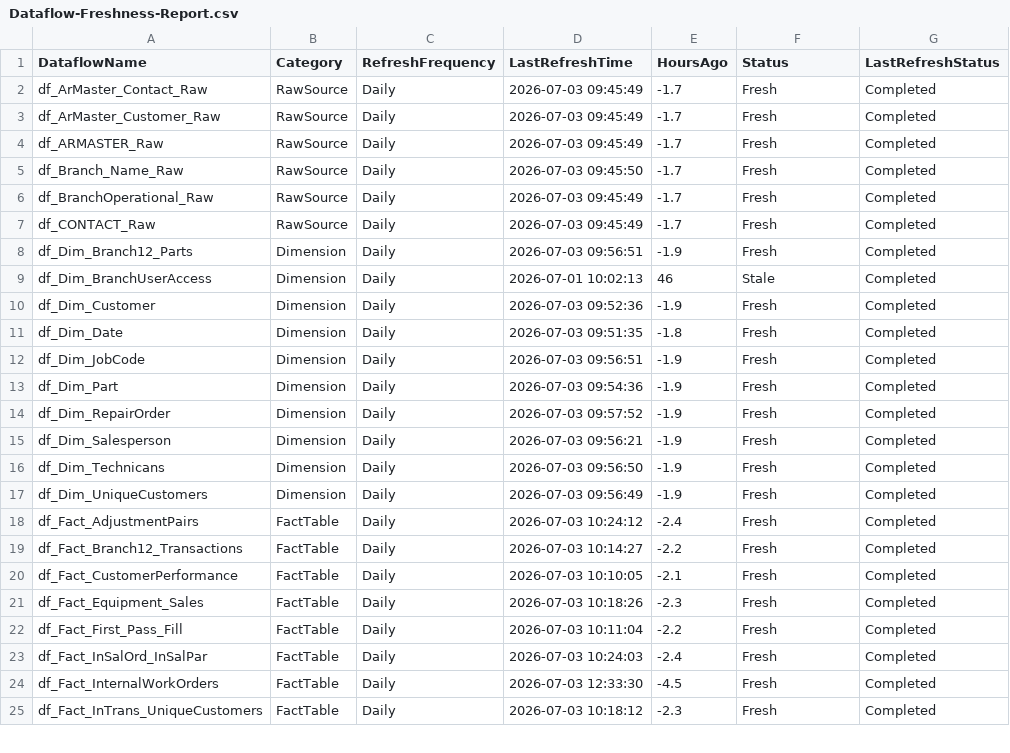
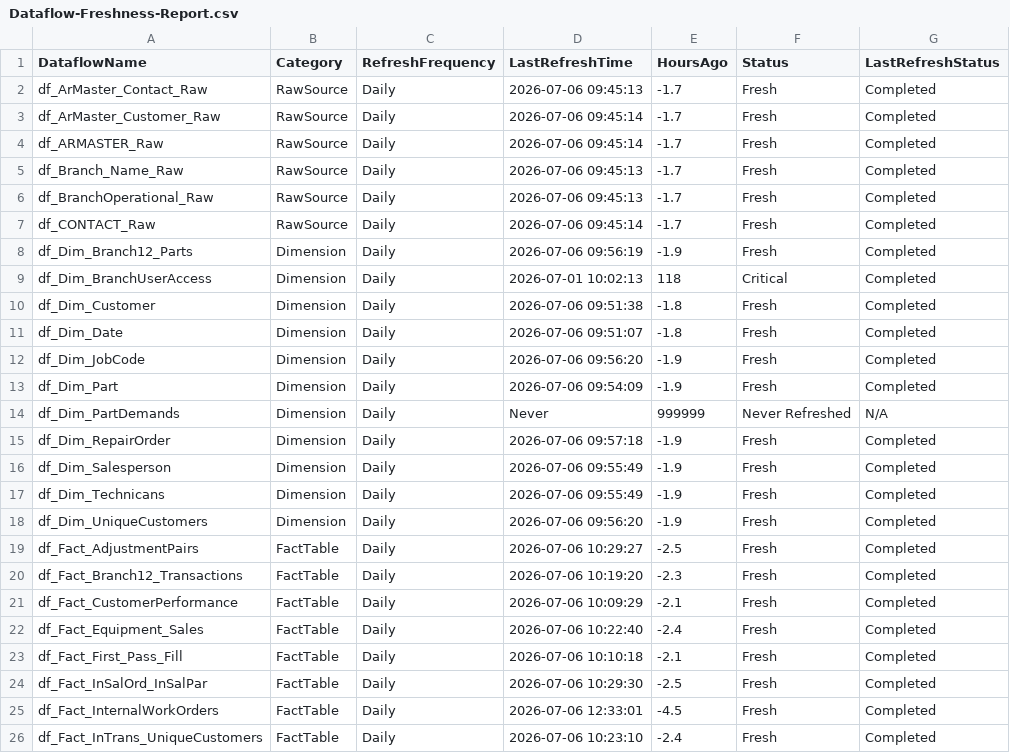
Before and after one commit to SlyFox18/claude-data-projects, a CSV file: projects/fabric-monitoring/documentation/Dataflow-Freshness-Report.csv, drawn as a sheet; only a part is shown; the diff covers the shown part only.

Commit message:
Auto-update: post-pipeline monitoring 2026-07-06
Scheduled task: Run-PostPipeline-Monitoring
- Refresh history logged
- Data freshness checked
- CU usage updated
- Dashboard regenerated

```diff
--- a/projects/fabric-monitoring/documentation/Dataflow-Freshness-Report.csv
+++ b/projects/fabric-monitoring/documentation/Dataflow-Freshness-Report.csv
@@ -1,25 +1,26 @@
 "DataflowName","Category","RefreshFrequency","LastRefreshTime","HoursAgo","Status","LastRefreshStatus"
-"df_ArMaster_Contact_Raw","RawSource","Daily","2026-07-03 09:45:49","-1.7","Fresh","Completed"
-"df_ArMaster_Customer_Raw","RawSource","Daily","2026-07-03 09:45:49","-1.7","Fresh","Completed"
-"df_ARMASTER_Raw","RawSource","Daily","2026-07-03 09:45:49","-1.7","Fresh","Completed"
-"df_Branch_Name_Raw","RawSource","Daily","2026-07-03 09:45:50","-1.7","Fresh","Completed"
-"df_BranchOperational_Raw","RawSource","Daily","2026-07-03 09:45:49","-1.7","Fresh","Completed"
-"df_CONTACT_Raw","RawSource","Daily","2026-07-03 09:45:49","-1.7","Fresh","Completed"
-"df_Dim_Branch12_Parts","Dimension","Daily","2026-07-03 09:56:51","-1.9","Fresh","Completed"
-"df_Dim_BranchUserAccess","Dimension","Daily","2026-07-01 10:02:13","46","Stale","Completed"
-"df_Dim_Customer","Dimension","Daily","2026-07-03 09:52:36","-1.9","Fresh","Completed"
-"df_Dim_Date","Dimension","Daily","2026-07-03 09:51:35","-1.8","Fresh","Completed"
-"df_Dim_JobCode","Dimension","Daily","2026-07-03 09:56:51","-1.9","Fresh","Completed"
-"df_Dim_Part","Dimension","Daily","2026-07-03 09:54:36","-1.9","Fresh","Completed"
-"df_Dim_RepairOrder","Dimension","Daily","2026-07-03 09:57:52","-1.9","Fresh","Completed"
-"df_Dim_Salesperson","Dimension","Daily","2026-07-03 09:56:21","-1.9","Fresh","Completed"
-"df_Dim_Technicans","Dimension","Daily","2026-07-03 09:56:50","-1.9","Fresh","Completed"
-"df_Dim_UniqueCustomers","Dimension","Daily","2026-07-03 09:56:49","-1.9","Fresh","Completed"
-"df_Fact_AdjustmentPairs","FactTable","Daily","2026-07-03 10:24:12","-2.4","Fresh","Completed"
-"df_Fact_Branch12_Transactions","FactTable","Daily","2026-07-03 10:14:27","-2.2","Fresh","Completed"
-"df_Fact_CustomerPerformance","FactTable","Daily","2026-07-03 10:10:05","-2.1","Fresh","Completed"
-"df_Fact_Equipment_Sales","FactTable","Daily","2026-07-03 10:18:26","-2.3","Fresh","Completed"
-"df_Fact_First_Pass_Fill","FactTable","Daily","2026-07-03 10:11:04","-2.2","Fresh","Completed"
-"df_Fact_InSalOrd_InSalPar","FactTable","Daily","2026-07-03 10:24:03","-2.4","Fresh","Completed"
-"df_Fact_InternalWorkOrders","FactTable","Daily","2026-07-03 12:33:30","-4.5","Fresh","Completed"
-"df_Fact_InTrans_UniqueCustomers","FactTable","Daily","2026-07-03 10:18:12","-2.3","Fresh","Completed"
+"df_ArMaster_Contact_Raw","RawSource","Daily","2026-07-06 09:45:13","-1.7","Fresh","Completed"
+"df_ArMaster_Customer_Raw","RawSource","Daily","2026-07-06 09:45:14","-1.7","Fresh","Completed"
+"df_ARMASTER_Raw","RawSource","Daily","2026-07-06 09:45:14","-1.7","Fresh","Completed"
+"df_Branch_Name_Raw","RawSource","Daily","2026-07-06 09:45:13","-1.7","Fresh","Completed"
+"df_BranchOperational_Raw","RawSource","Daily","2026-07-06 09:45:13","-1.7","Fresh","Completed"
+"df_CONTACT_Raw","RawSource","Daily","2026-07-06 09:45:14","-1.7","Fresh","Completed"
+"df_Dim_Branch12_Parts","Dimension","Daily","2026-07-06 09:56:19","-1.9","Fresh","Completed"
+"df_Dim_BranchUserAccess","Dimension","Daily","2026-07-01 10:02:13","118","Critical","Completed"
+"df_Dim_Customer","Dimension","Daily","2026-07-06 09:51:38","-1.8","Fresh","Completed"
+"df_Dim_Date","Dimension","Daily","2026-07-06 09:51:07","-1.8","Fresh","Completed"
+"df_Dim_JobCode","Dimension","Daily","2026-07-06 09:56:20","-1.9","Fresh","Completed"
+"df_Dim_Part","Dimension","Daily","2026-07-06 09:54:09","-1.9","Fresh","Completed"
+"df_Dim_PartDemands","Dimension","Daily","Never","999999","Never Refreshed","N/A"
+"df_Dim_RepairOrder","Dimension","Daily","2026-07-06 09:57:18","-1.9","Fresh","Completed"
+"df_Dim_Salesperson","Dimension","Daily","2026-07-06 09:55:49","-1.9","Fresh","Completed"
+"df_Dim_Technicans","Dimension","Daily","2026-07-06 09:55:49","-1.9","Fresh","Completed"
+"df_Dim_UniqueCustomers","Dimension","Daily","2026-07-06 09:56:20","-1.9","Fresh","Completed"
+"df_Fact_AdjustmentPairs","FactTable","Daily","2026-07-06 10:29:27","-2.5","Fresh","Completed"
+"df_Fact_Branch12_Transactions","FactTable","Daily","2026-07-06 10:19:20","-2.3","Fresh","Completed"
+"df_Fact_CustomerPerformance","FactTable","Daily","2026-07-06 10:09:29","-2.1","Fresh","Completed"
+"df_Fact_Equipment_Sales","FactTable","Daily","2026-07-06 10:22:40","-2.4","Fresh","Completed"
+"df_Fact_First_Pass_Fill","FactTable","Daily","2026-07-06 10:10:18","-2.1","Fresh","Completed"
+"df_Fact_InSalOrd_InSalPar","FactTable","Daily","2026-07-06 10:29:30","-2.5","Fresh","Completed"
+"df_Fact_InternalWorkOrders","FactTable","Daily","2026-07-06 12:33:01","-4.5","Fresh","Completed"
+"df_Fact_InTrans_UniqueCustomers","FactTable","Daily","2026-07-06 10:23:10","-2.4","Fresh","Completed"
```
Also changed, not shown: 78 edited cells elsewhere in this file, 7 other files.
